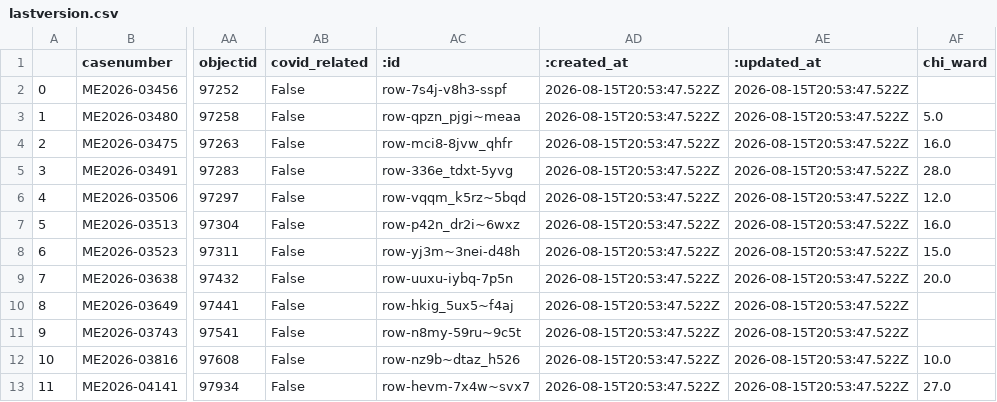
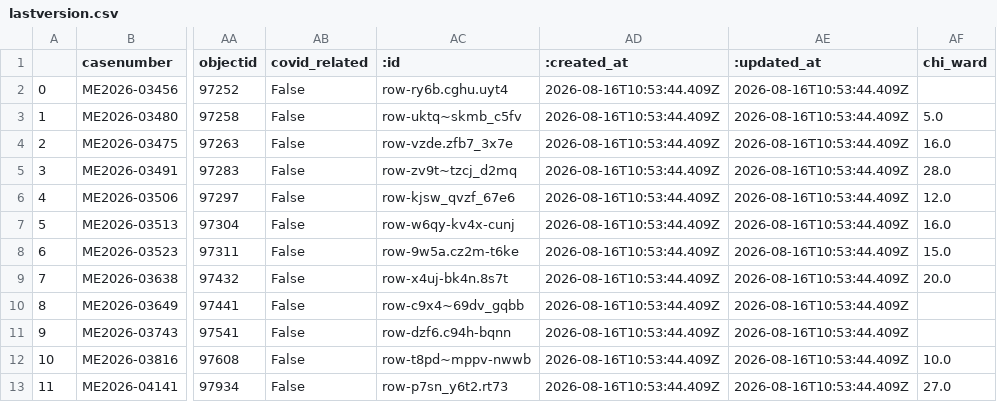
Before and after one commit to cam-rodriguez/cpm_heatbot, a CSV file: data/archive/lastversion.csv, drawn as a sheet; only a part is shown, gaps mark what is left out; the diff names each change by its address in the sheet, - before the commit and + after, or states it on an @@ line.

```diff
--- a/data/archive/lastversion.csv
+++ b/data/archive/lastversion.csv
-AC2 (:id): row-7s4j-v8h3-sspf
+AC2 (:id): row-ry6b.cghu.uyt4
-AD2:AD13 (:created_at): 2026-08-15T20:53:47.522Z
+AD2:AD13 (:created_at): 2026-08-16T10:53:44.409Z
-AE2:AE13 (:updated_at): 2026-08-15T20:53:47.522Z
+AE2:AE13 (:updated_at): 2026-08-16T10:53:44.409Z
-AC3 (:id): row-qpzn_pjgi~meaa
+AC3 (:id): row-uktq~skmb_c5fv
-AC4 (:id): row-mci8-8jvw_qhfr
+AC4 (:id): row-vzde.zfb7_3x7e
-AC5 (:id): row-336e_tdxt-5yvg
+AC5 (:id): row-zv9t~tzcj_d2mq
-AC6 (:id): row-vqqm_k5rz~5bqd
+AC6 (:id): row-kjsw_qvzf_67e6
-AC7 (:id): row-p42n_dr2i~6wxz
+AC7 (:id): row-w6qy-kv4x-cunj
-AC8 (:id): row-yj3m~3nei-d48h
+AC8 (:id): row-9w5a.cz2m-t6ke
-AC9 (:id): row-uuxu-iybq-7p5n
+AC9 (:id): row-x4uj-bk4n.8s7t
-AC10 (:id): row-hkig_5ux5~f4aj
+AC10 (:id): row-c9x4~69dv_gqbb
-AC11 (:id): row-n8my-59ru~9c5t
+AC11 (:id): row-dzf6.c94h-bqnn
-AC12 (:id): row-nz9b~dtaz_h526
+AC12 (:id): row-t8pd~mppv-nwwb
-AC13 (:id): row-hevm-7x4w~svx7
+AC13 (:id): row-p7sn_y6t2.rt73
```
Also changed, not shown: data/all_heatdeaths.csv.
